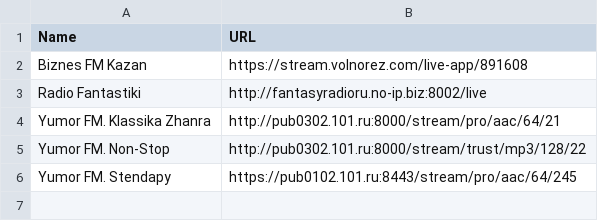
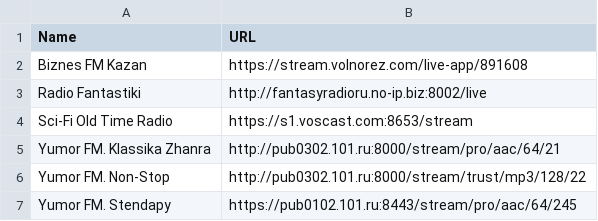
Before and after one commit to kaefik/AtRadio, a CSV file: data/en/radio_stations_other.csv, drawn as a sheet; the diff names each change by its address in the sheet, - before the commit and + after, or states it on an @@ line.

Commit message:
fix other stations

```diff
--- a/data/en/radio_stations_other.csv
+++ b/data/en/radio_stations_other.csv
+row 4: Sci-Fi Old Time Radio | https://s1.voscast.com:8653/stream
```
